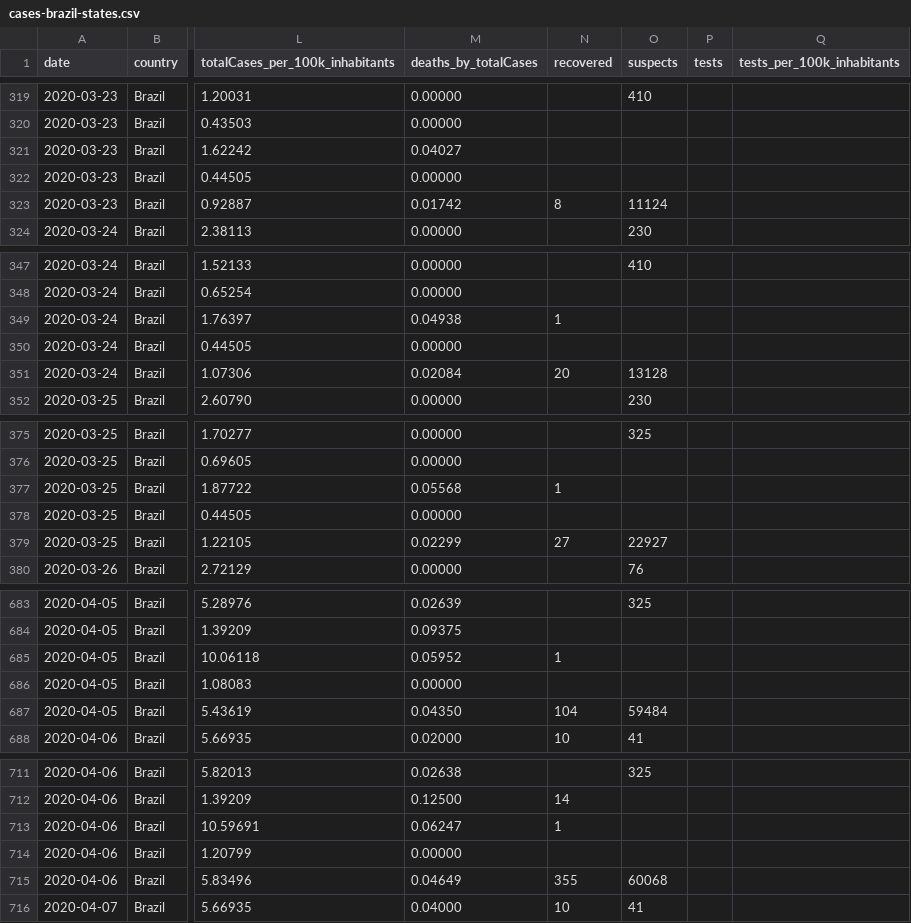
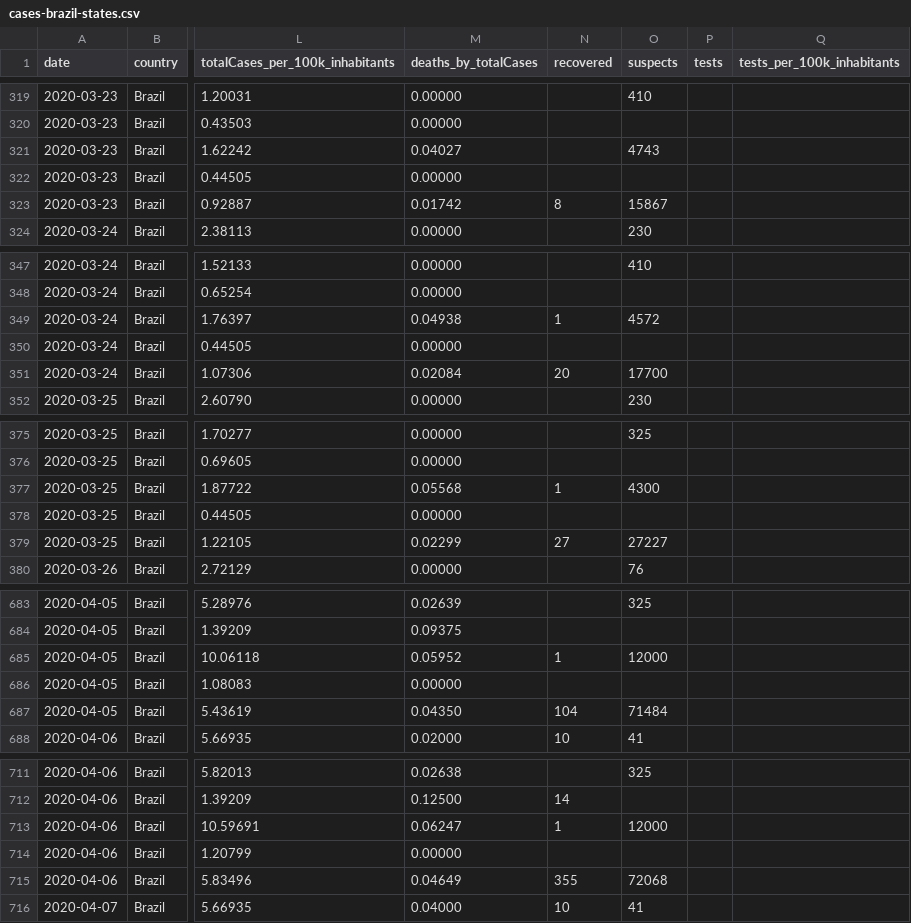
Before and after one commit to vdilego/covid19br, a CSV file: cases-brazil-states.csv, drawn as a sheet; only a part is shown, gaps mark what is left out; the diff covers the shown part only; the diff names each change by its address in the sheet, - before the commit and + after, or states it on an @@ line.

Commit message:
Número de suspeitos para o estado de São Paulo
As informações foram complementadas com o número reportado pelo município de São Paulo: https://www.prefeitura.sp.gov.br/cidade/secretarias/saude/vigilancia_em_saude/doencas_e_agravos/coronavirus/index.php?p=296535

Não há dados para todo o estado.

```diff
--- a/cases-brazil-states.csv
+++ b/cases-brazil-states.csv
-O321 (suspects): (empty)
+O321 (suspects): 4743
-O323 (suspects): 11124
+O323 (suspects): 15867
-O349 (suspects): (empty)
+O349 (suspects): 4572
-O351 (suspects): 13128
+O351 (suspects): 17700
-O377 (suspects): (empty)
+O377 (suspects): 4300
-O379 (suspects): 22927
+O379 (suspects): 27227
-O685 (suspects): (empty)
+O685 (suspects): 12000
-O687 (suspects): 59484
+O687 (suspects): 71484
-O713 (suspects): (empty)
+O713 (suspects): 12000
-O715 (suspects): 60068
+O715 (suspects): 72068
```
Also changed, not shown: 34 edited cells elsewhere in this file.
